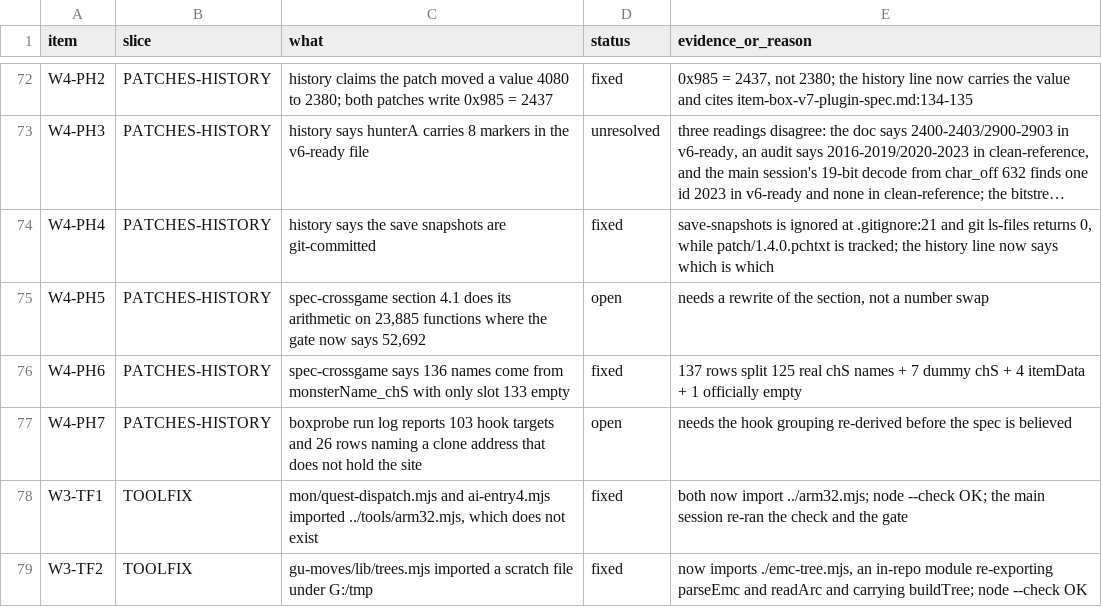
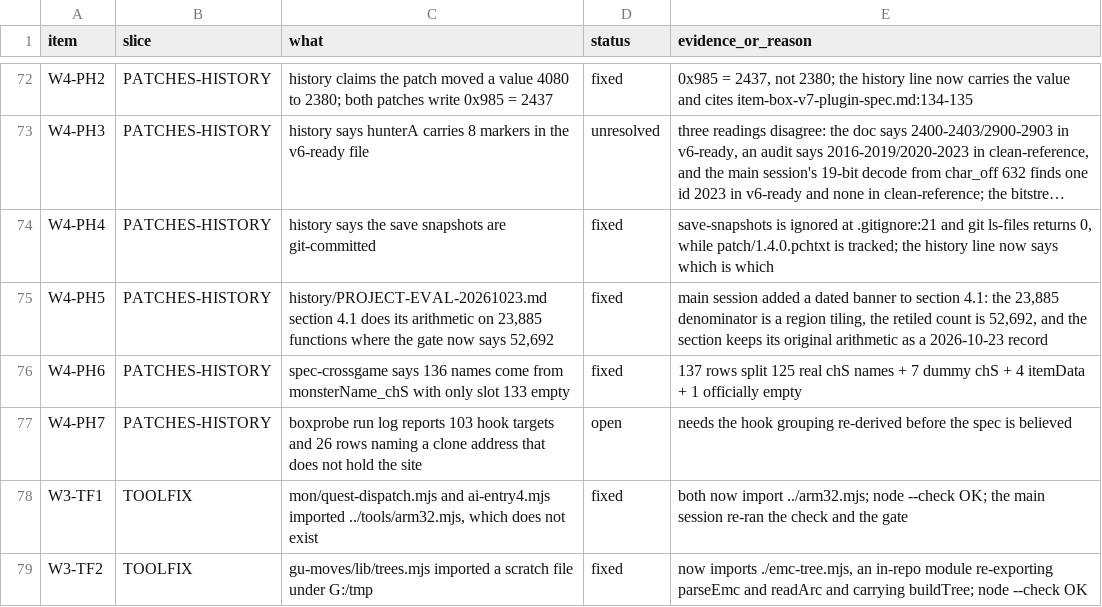
Before and after one commit to Twelve-eight/MHGU, a TSV file: docs/analysis/audit/LINK-STATUS.tsv, drawn as a sheet; only a part is shown, gaps mark what is left out; long unchanged cells end in …; the diff names each change by its address in the sheet, - before the commit and + after, or states it on an @@ line.

Commit message:
The 2026-10-23 evaluation's section 4.1 did its function-side arithmetic on a region tiling. It now opens with a dated banner that names the tiling, the retiled 52,692, and the two calibres that supersede it, and keeps the original table as the historical record rather than pretending the numbers were never written. The last two ledger items go to a closeout pass: the patch spec's hook grouping against its own run log, and the eleven reference-cluster defects

```diff
--- a/docs/analysis/audit/LINK-STATUS.tsv
+++ b/docs/analysis/audit/LINK-STATUS.tsv
-C75 (what): spec-crossgame section 4.1…
+C75 (what): history/PROJECT-EVAL-20261023.md section 4.1…
-D75 (status): open
+D75 (status): fixed
-E75 (evidence_or_reason): needs a rewrite of the section, not a number swap
+E75 (evidence_or_reason): main session added a dated banner to section 4.1: the 23,885 denominator is a region tiling, the retiled count is 52,692, and the section keeps its original arithmetic as a 2026-10-23 record
```
Also changed, not shown: 1 other file.
